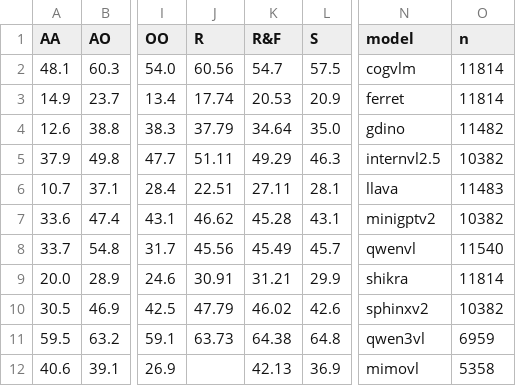
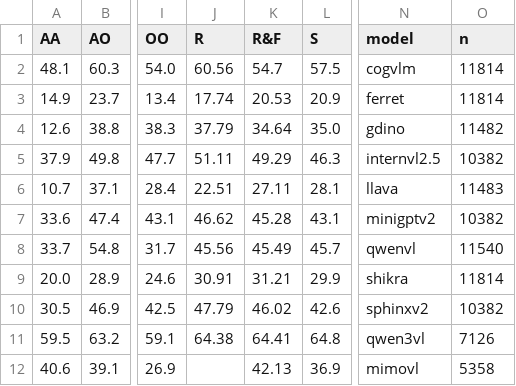
Before and after one commit to 200st32/IASEB, a CSV file: table1_latest.csv, drawn as a sheet; only a part is shown, gaps mark what is left out; the diff names each change by its address in the sheet, - before the commit and + after, or states it on an @@ line.

Commit message:
Auto-update table1_latest.csv (2026-03-24 11:21)

```diff
--- a/table1_latest.csv
+++ b/table1_latest.csv
-J11 (R): 63.73
+J11 (R): 64.38
-K11 (R&F): 64.38
+K11 (R&F): 64.41
-O11 (n): 6959
+O11 (n): 7126
```
